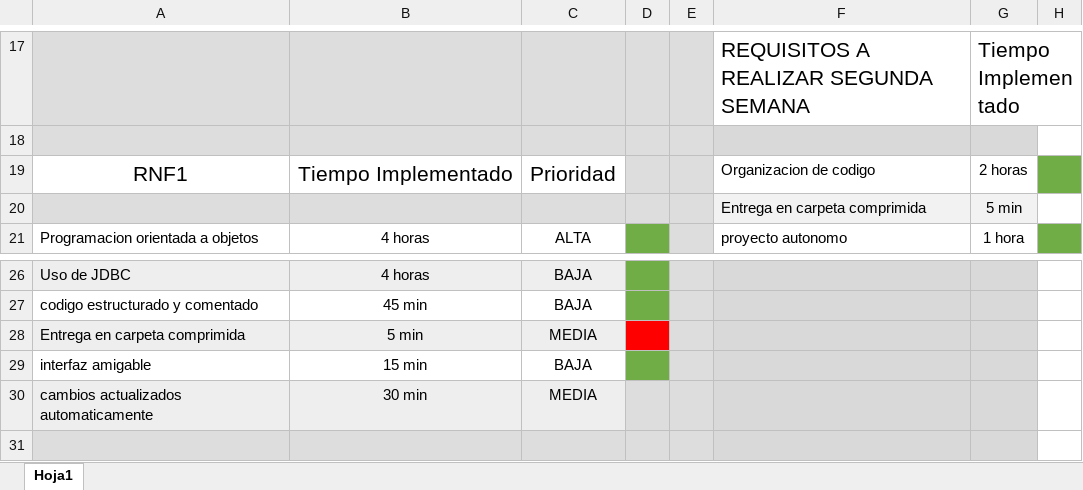
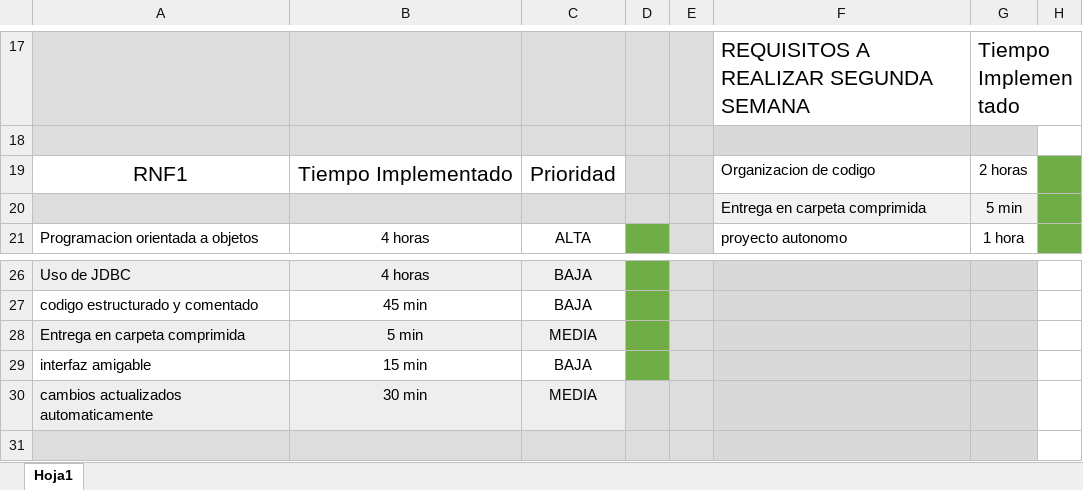
Before and after one commit to davidsanchezlavado/TrabajoFFE, an Excel workbook: Entornos.xlsx, sheet Hoja1, drawn as a sheet; only a part is shown, gaps mark what is left out; values as stored, in another font and other column widths than the file's, no borders; charts and pictures not drawn; the diff names each change by its address in the sheet, - before the commit and + after, or states it on an @@ line.

Commit message:
Checking entrega en carpeta compartida
Ya he realizado la entrega del proyecto a Dario

```diff
--- a/Entornos.xlsx (sheet Hoja1)
+++ b/Entornos.xlsx (sheet Hoja1)
-H20 fill: none
+H20 fill: #70AD47
-D28 fill: #FF0000
+D28 fill: #70AD47
```
